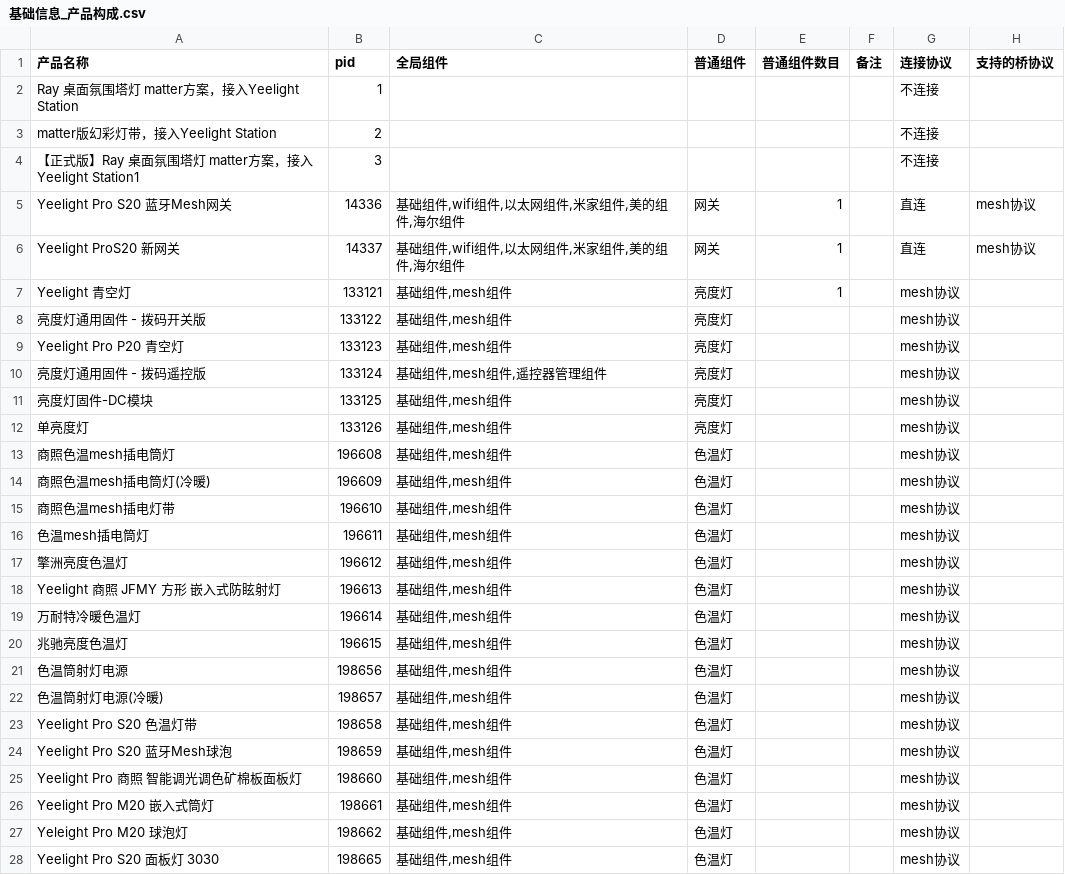
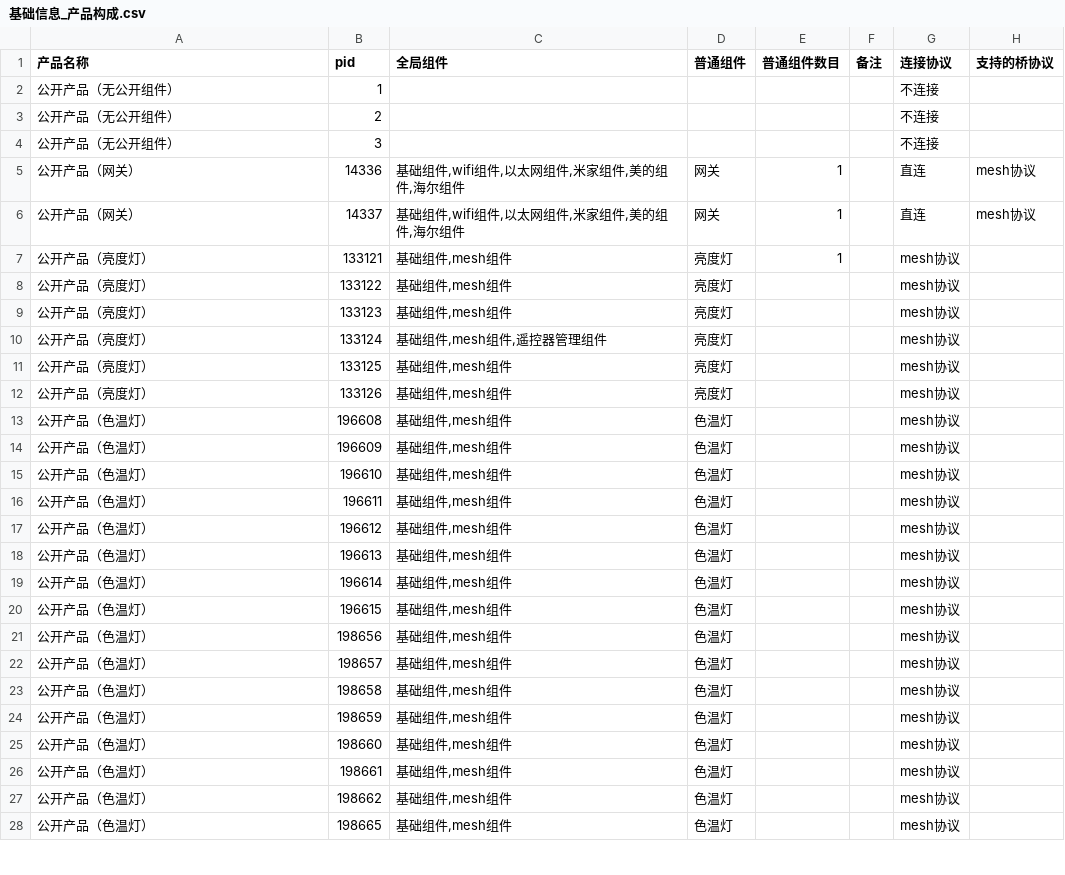
Before and after one commit to Yeelight/ha_yeelight_pro, a CSV file: docs/iot/基础信息_产品构成.csv, drawn as a sheet; only a part is shown; the diff covers the shown part only.

```diff
--- a/docs/iot/基础信息_产品构成.csv
+++ b/docs/iot/基础信息_产品构成.csv
@@ -1,28 +1,28 @@
 产品名称,pid,全局组件,普通组件,普通组件数目,备注,连接协议,支持的桥协议
-Ray 桌面氛围塔灯 matter方案，接入Yeelight Station,1,,,,,不连接,
-matter版幻彩灯带，接入Yeelight Station,2,,,,,不连接,
-【正式版】Ray 桌面氛围塔灯 matter方案，接入Yeelight Station1,3,,,,,不连接,
-Yeelight Pro S20 蓝牙Mesh网关,14336,"基础组件,wifi组件,以太网组件,米家组件,美的组件,海尔组件",网关,1,,直连,mesh协议
-Yeelight ProS20 新网关,14337,"基础组件,wifi组件,以太网组件,米家组件,美的组件,海尔组件",网关,1,,直连,mesh协议
-Yeelight 青空灯,133121,"基础组件,mesh组件",亮度灯,1,,mesh协议,
-亮度灯通用固件 - 拨码开关版,133122,"基础组件,mesh组件",亮度灯,,,mesh协议,
-Yeelight Pro P20 青空灯,133123,"基础组件,mesh组件",亮度灯,,,mesh协议,
-亮度灯通用固件 - 拨码遥控版,133124,"基础组件,mesh组件,遥控器管理组件",亮度灯,,,mesh协议,
-亮度灯固件-DC模块,133125,"基础组件,mesh组件",亮度灯,,,mesh协议,
-单亮度灯,133126,"基础组件,mesh组件",亮度灯,,,mesh协议,
-商照色温mesh插电筒灯,196608,"基础组件,mesh组件",色温灯,,,mesh协议,
-商照色温mesh插电筒灯(冷暖),196609,"基础组件,mesh组件",色温灯,,,mesh协议,
-商照色温mesh插电灯带,196610,"基础组件,mesh组件",色温灯,,,mesh协议,
-色温mesh插电筒灯,196611,"基础组件,mesh组件",色温灯,,,mesh协议,
-擎洲亮度色温灯,196612,"基础组件,mesh组件",色温灯,,,mesh协议,
-Yeelight 商照 JFMY 方形 嵌入式防眩射灯,196613,"基础组件,mesh组件",色温灯,,,mesh协议,
-万耐特冷暖色温灯,196614,"基础组件,mesh组件",色温灯,,,mesh协议,
-兆驰亮度色温灯,196615,"基础组件,mesh组件",色温灯,,,mesh协议,
-色温筒射灯电源,198656,"基础组件,mesh组件",色温灯,,,mesh协议,
-色温筒射灯电源(冷暖),198657,"基础组件,mesh组件",色温灯,,,mesh协议,
-Yeelight Pro S20 色温灯带,198658,"基础组件,mesh组件",色温灯,,,mesh协议,
-Yeelight Pro S20 蓝牙Mesh球泡,198659,"基础组件,mesh组件",色温灯,,,mesh协议,
-Yeelight Pro 商照 智能调光调色矿棉板面板灯,198660,"基础组件,mesh组件",色温灯,,,mesh协议,
-Yeelight Pro M20 嵌入式筒灯,198661,"基础组件,mesh组件",色温灯,,,mesh协议,
-Yeleight Pro M20 球泡灯,198662,"基础组件,mesh组件",色温灯,,,mesh协议,
-Yeelight Pro S20 面板灯 3030,198665,"基础组件,mesh组件",色温灯,,,mesh协议,
+公开产品（无公开组件）,1,,,,,不连接,
+公开产品（无公开组件）,2,,,,,不连接,
+公开产品（无公开组件）,3,,,,,不连接,
+公开产品（网关）,14336,"基础组件,wifi组件,以太网组件,米家组件,美的组件,海尔组件",网关,1,,直连,mesh协议
+公开产品（网关）,14337,"基础组件,wifi组件,以太网组件,米家组件,美的组件,海尔组件",网关,1,,直连,mesh协议
+公开产品（亮度灯）,133121,"基础组件,mesh组件",亮度灯,1,,mesh协议,
+公开产品（亮度灯）,133122,"基础组件,mesh组件",亮度灯,,,mesh协议,
+公开产品（亮度灯）,133123,"基础组件,mesh组件",亮度灯,,,mesh协议,
+公开产品（亮度灯）,133124,"基础组件,mesh组件,遥控器管理组件",亮度灯,,,mesh协议,
+公开产品（亮度灯）,133125,"基础组件,mesh组件",亮度灯,,,mesh协议,
+公开产品（亮度灯）,133126,"基础组件,mesh组件",亮度灯,,,mesh协议,
+公开产品（色温灯）,196608,"基础组件,mesh组件",色温灯,,,mesh协议,
+公开产品（色温灯）,196609,"基础组件,mesh组件",色温灯,,,mesh协议,
+公开产品（色温灯）,196610,"基础组件,mesh组件",色温灯,,,mesh协议,
+公开产品（色温灯）,196611,"基础组件,mesh组件",色温灯,,,mesh协议,
+公开产品（色温灯）,196612,"基础组件,mesh组件",色温灯,,,mesh协议,
+公开产品（色温灯）,196613,"基础组件,mesh组件",色温灯,,,mesh协议,
+公开产品（色温灯）,196614,"基础组件,mesh组件",色温灯,,,mesh协议,
+公开产品（色温灯）,196615,"基础组件,mesh组件",色温灯,,,mesh协议,
+公开产品（色温灯）,198656,"基础组件,mesh组件",色温灯,,,mesh协议,
+公开产品（色温灯）,198657,"基础组件,mesh组件",色温灯,,,mesh协议,
+公开产品（色温灯）,198658,"基础组件,mesh组件",色温灯,,,mesh协议,
+公开产品（色温灯）,198659,"基础组件,mesh组件",色温灯,,,mesh协议,
+公开产品（色温灯）,198660,"基础组件,mesh组件",色温灯,,,mesh协议,
+公开产品（色温灯）,198661,"基础组件,mesh组件",色温灯,,,mesh协议,
+公开产品（色温灯）,198662,"基础组件,mesh组件",色温灯,,,mesh协议,
+公开产品（色温灯）,198665,"基础组件,mesh组件",色温灯,,,mesh协议,
```
Also changed, not shown: 92 edited cells elsewhere in this file, docs/iot/基础信息_事件梳理.csv, 23 other files.
